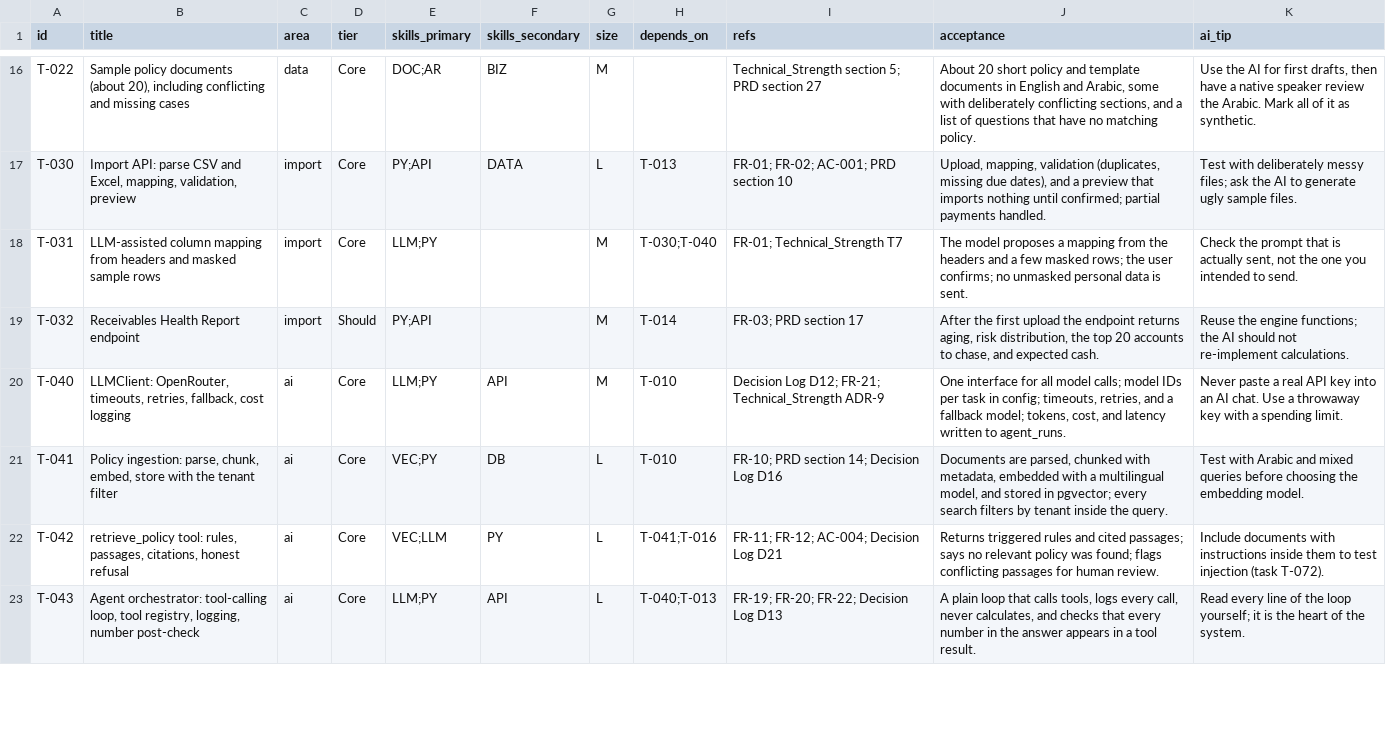
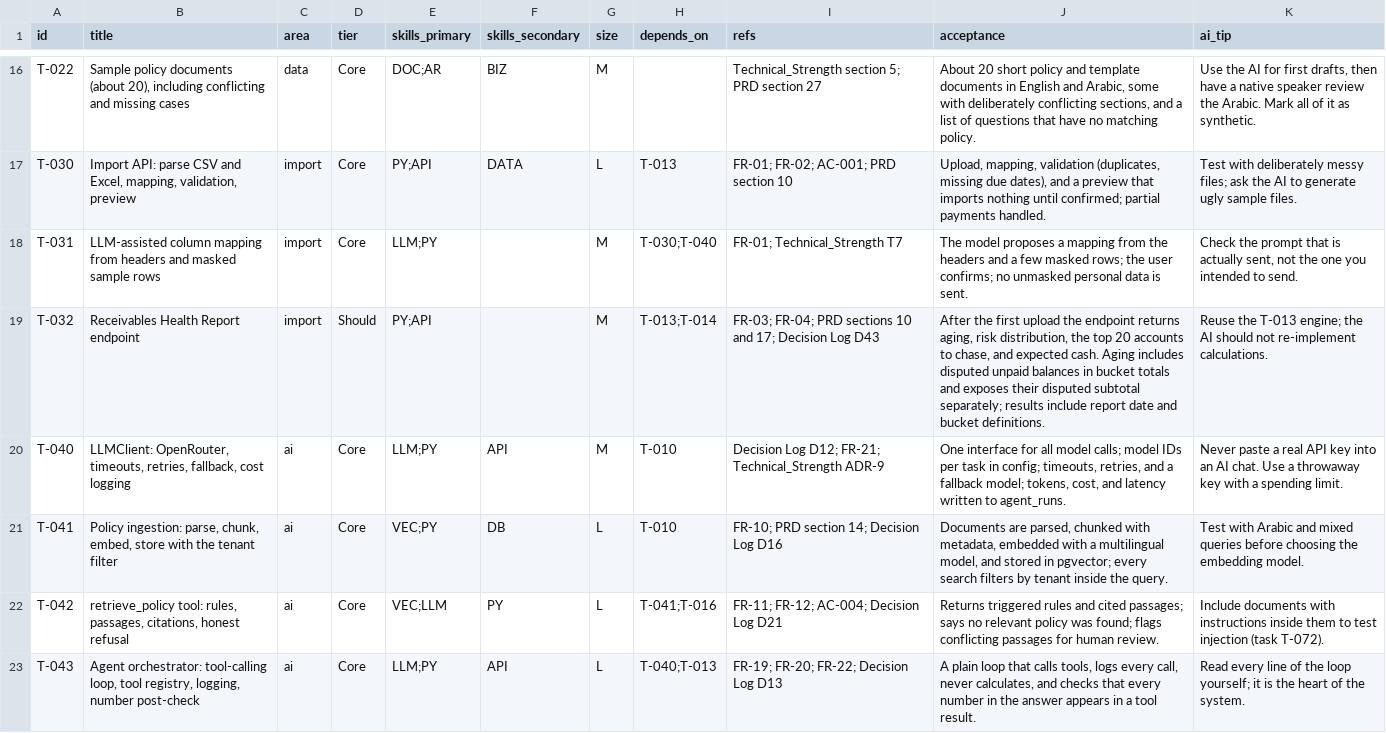
Before and after one commit to alialsharqawi/Tahseel-Copilot, a CSV file: docs/team/backlog.csv, drawn as a sheet; only a part is shown, gaps mark what is left out; the diff covers the shown part only.

```diff
--- a/docs/team/backlog.csv
+++ b/docs/team/backlog.csv
@@ -18,3 +18,3 @@ T-030,"Import API: parse CSV and Excel, mapping, validation, preview",import,Cor
 T-031,LLM-assisted column mapping from headers and masked sample rows,import,Core,LLM;PY,,M,T-030;T-040,FR-01; Technical_Strength T7,The model proposes a mapping from the headers and a few masked rows; the user confirms; no unmasked personal data is sent.,"Check the prompt that is actually sent, not the one you intended to send."
-T-032,Receivables Health Report endpoint,import,Should,PY;API,,M,T-014,FR-03; PRD section 17,"After the first upload the endpoint returns aging, risk distribution, the top 20 accounts to chase, and expected cash.",Reuse the engine functions; the AI should not re-implement calculations.
+T-032,Receivables Health Report endpoint,import,Should,PY;API,,M,T-013;T-014,FR-03; FR-04; PRD sections 10 and 17; Decision Log D43,"After the first upload the endpoint returns aging, risk distribution, the top 20 accounts to chase, and expected cash. Aging includes disputed unpaid balances in bucket totals and exposes their disputed subtotal separately; results include report date and bucket definitions.",Reuse the T-013 engine; the AI should not re-implement calculations.
 T-040,"LLMClient: OpenRouter, timeouts, retries, fallback, cost logging",ai,Core,LLM;PY,API,M,T-010,Decision Log D12; FR-21; Technical_Strength ADR-9,"One interface for all model calls; model IDs per task in config; timeouts, retries, and a fallback model; tokens, cost, and latency written to agent_runs.",Never paste a real API key into an AI chat. Use a throwaway key with a spending limit.
```
Also changed, not shown: 9 edited cells elsewhere in this file, 6 other files.
